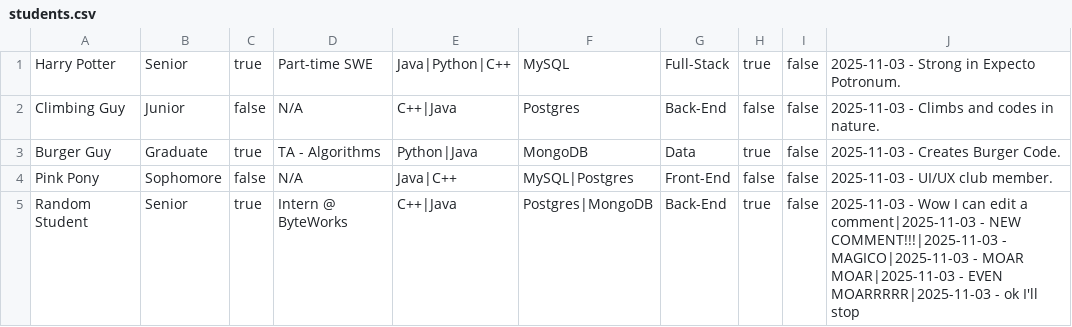
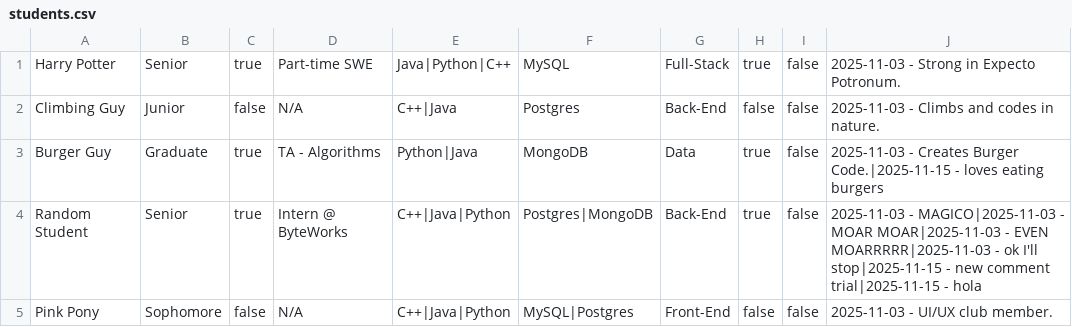
Before and after one commit to kiana-bakrani/dev-03-0.2, a CSV file: data/students.csv, drawn as a sheet.

```diff
--- a/data/students.csv
+++ b/data/students.csv
@@ -2,4 +2,4 @@ Harry Potter,Senior,true,Part-time SWE,Java|Python|C++,MySQL,Full-Stack,true,fal
 Climbing Guy,Junior,false,N/A,C++|Java,Postgres,Back-End,false,false,2025-11-03 - Climbs and codes in nature.
-Burger Guy,Graduate,true,TA - Algorithms,Python|Java,MongoDB,Data,true,false,2025-11-03 - Creates Burger Code.
-Pink Pony,Sophomore,false,N/A,Java|C++,MySQL|Postgres,Front-End,false,false,2025-11-03 - UI/UX club member.
-Random Student,Senior,true,Intern @ ByteWorks,C++|Java,Postgres|MongoDB,Back-End,true,false,2025-11-03 - Wow I can edit a comment|2025-11-03 - NEW COMMENT!!!|2025-11-03 - MAGICO|2025-11-03 - MOAR MOAR|2025-11-03 - EVEN MOARRRRR|2025-11-03 - ok I'll stop
+Burger Guy,Graduate,true,TA - Algorithms,Python|Java,MongoDB,Data,true,false,2025-11-03 - Creates Burger Code.|2025-11-15 - loves eating burgers
+Random Student,Senior,true,Intern @ ByteWorks,C++|Java|Python,Postgres|MongoDB,Back-End,true,false,2025-11-03 - MAGICO|2025-11-03 - MOAR MOAR|2025-11-03 - EVEN MOARRRRR|2025-11-03 - ok I'll stop|2025-11-15 - new comment trial|2025-11-15 - hola
+Pink Pony,Sophomore,false,N/A,C++|Java|Python,MySQL|Postgres,Front-End,false,false,2025-11-03 - UI/UX club member.
```
Also changed, not shown: 13 other files.
